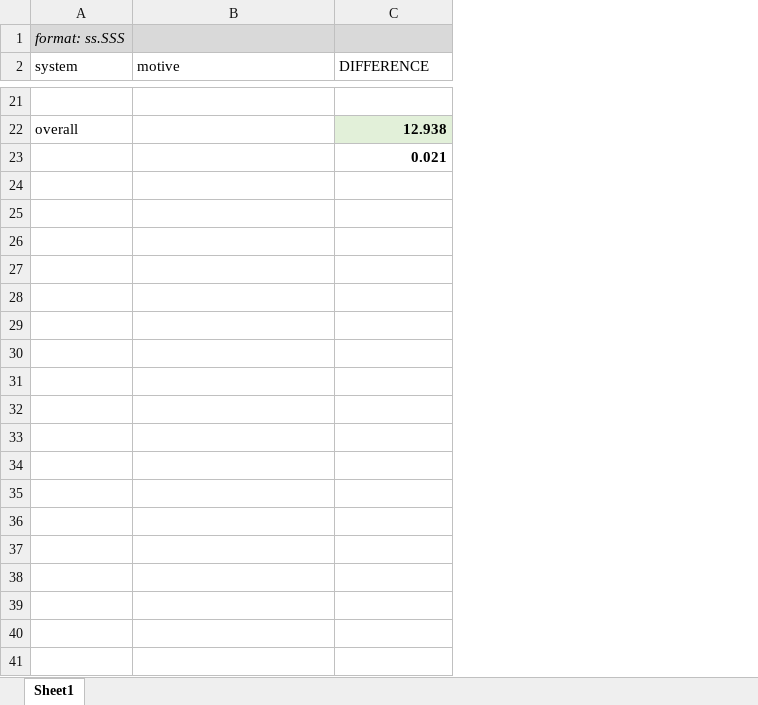
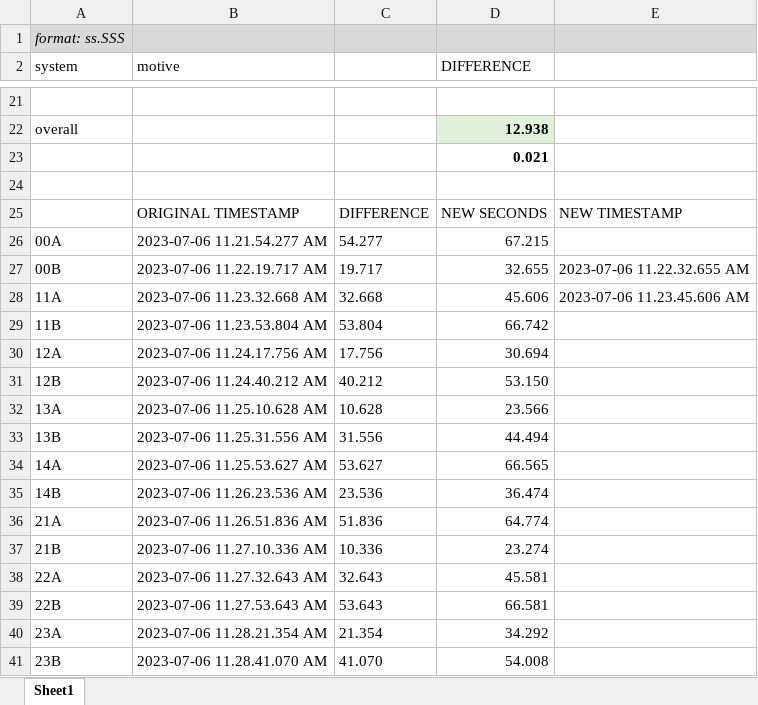
Before and after one commit to courtzc/SmartBaton, an Excel workbook: TimeDifferenceLaptopToMotive.xlsx, sheet Sheet1, drawn as a sheet; only a part is shown, gaps mark what is left out; values as stored, in another font and other column widths than the file's, no borders; the diff covers the shown part only; the diff names each change by its address in the sheet, - before the commit and + after, or states it on an @@ line.

Commit message:
timestamp changes for motive starts

```diff
--- a/TimeDifferenceLaptopToMotive.xlsx (sheet Sheet1)
+++ b/TimeDifferenceLaptopToMotive.xlsx (sheet Sheet1)
+column C, empty
+column E, empty
+row 24: (empty)
+row 25:  | ORIGINAL TIMESTAMP | DIFFERENCE | NEW SECONDS | NEW TIMESTAMP
+row 26: 00A | 2023-07-06 11.21.54.277 AM | 54.277 | 67.215
+row 27: 00B | 2023-07-06 11.22.19.717 AM | 19.717 | 32.655 | 2023-07-06 11.22.32.655 AM
+row 28: 11A | 2023-07-06 11.23.32.668 AM | 32.668 | 45.606 | 2023-07-06 11.23.45.606 AM
+row 29: 11B | 2023-07-06 11.23.53.804 AM | 53.804 | 66.742
+row 30: 12A | 2023-07-06 11.24.17.756 AM | 17.756 | 30.694
+row 31: 12B | 2023-07-06 11.24.40.212 AM | 40.212 | 53.150
+row 32: 13A | 2023-07-06 11.25.10.628 AM | 10.628 | 23.566
+row 33: 13B | 2023-07-06 11.25.31.556 AM | 31.556 | 44.494
+row 34: 14A | 2023-07-06 11.25.53.627 AM | 53.627 | 66.565
+row 35: 14B | 2023-07-06 11.26.23.536 AM | 23.536 | 36.474
+row 36: 21A | 2023-07-06 11.26.51.836 AM | 51.836 | 64.774
+row 37: 21B | 2023-07-06 11.27.10.336 AM | 10.336 | 23.274
+row 38: 22A | 2023-07-06 11.27.32.643 AM | 32.643 | 45.581
+row 39: 22B | 2023-07-06 11.27.53.643 AM | 53.643 | 66.581
+row 40: 23A | 2023-07-06 11.28.21.354 AM | 21.354 | 34.292
+row 41: 23B | 2023-07-06 11.28.41.070 AM | 41.070 | 54.008
```
Also changed, not shown: 24 added rows elsewhere in this sheet, formulas that keep their value, 2 other files.
